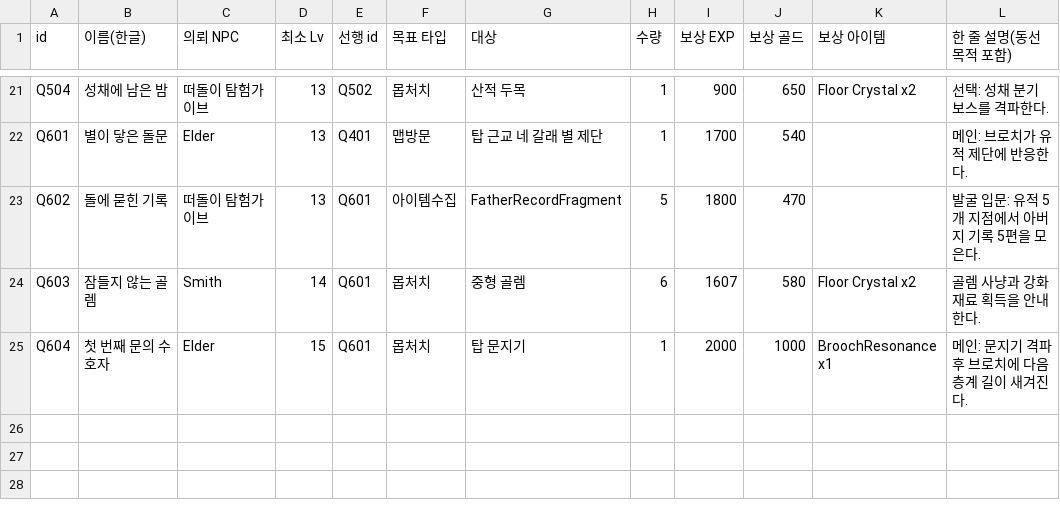
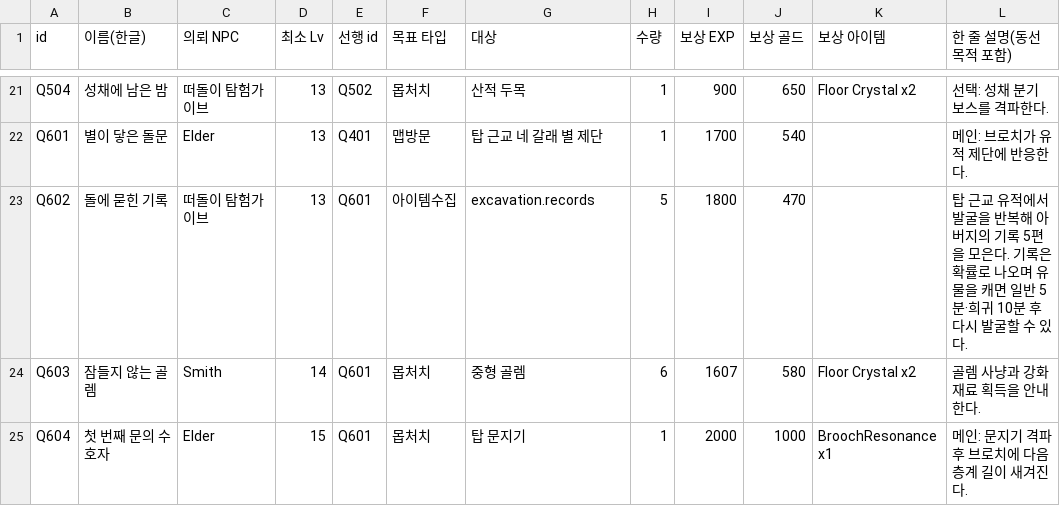
Before and after one commit to coolblue1853/ProjectB, a CSV file: Docs/Data/floor1_quests_draft.csv, drawn as a sheet; only a part is shown, gaps mark what is left out.

```diff
--- a/Docs/Data/floor1_quests_draft.csv
+++ b/Docs/Data/floor1_quests_draft.csv
@@ -22,3 +22,3 @@ Q504,성채에 남은 밤,떠돌이 탐험가 이브,13,Q502,몹처치,산적
 Q601,별이 닿은 돌문,Elder,13,Q401,맵방문,탑 근교 네 갈래 별 제단,1,1700,540,,메인: 브로치가 유적 제단에 반응한다.
-Q602,돌에 묻힌 기록,떠돌이 탐험가 이브,13,Q601,아이템수집,FatherRecordFragment,5,1800,470,,발굴 입문: 유적 5개 지점에서 아버지 기록 5편을 모은다.
+Q602,돌에 묻힌 기록,떠돌이 탐험가 이브,13,Q601,아이템수집,excavation.records,5,1800,470,,탑 근교 유적에서 발굴을 반복해 아버지의 기록 5편을 모은다. 기록은 확률로 나오며 유물을 캐면 일반 5분·희귀 10분 후 다시 발굴할 수 있다.
 Q603,잠들지 않는 골렘,Smith,14,Q601,몹처치,중형 골렘,6,1607,580,Floor Crystal x2,골렘 사냥과 강화 재료 획득을 안내한다.
```
Also changed, not shown: Assets/Resources/QuestsFloor1.csv, 9 other files.
